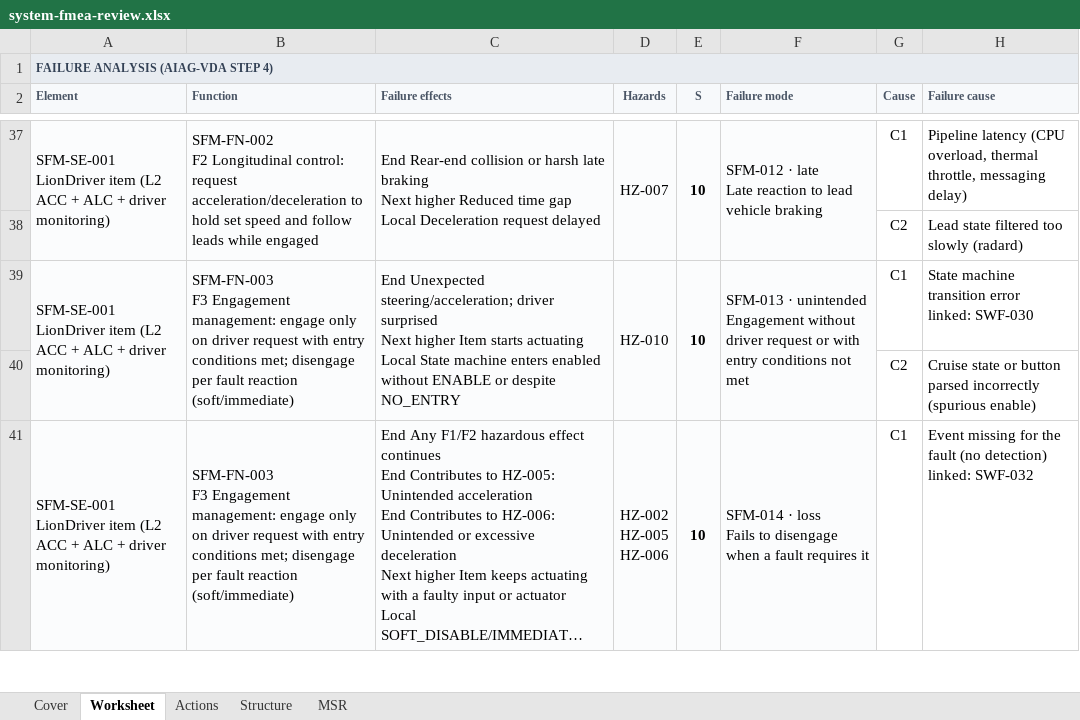
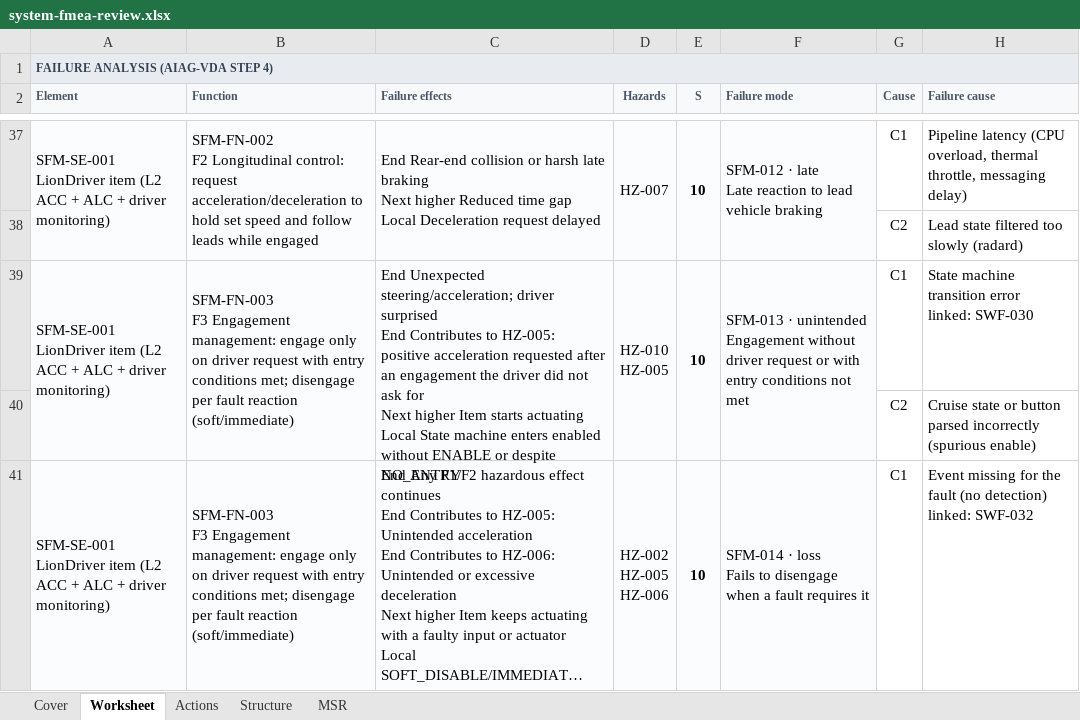
Before and after one commit to jherrodthomas/LionDriver, an Excel workbook: assurance/08-analyses/fmea/exports/review/system-fmea-review.xlsx, sheet Worksheet, drawn as a sheet; only a part is shown, gaps mark what is left out; long unchanged cells end in …; values as stored, in another font and other column widths than the file's, no borders; ↵ is a line break in a cell; the diff covers the shown part only; the diff names each change by its address in the sheet, - before the commit and + after, or states it on an @@ line.

```diff
--- a/assurance/08-analyses/fmea/exports/review/system-fmea-review.xlsx (sheet Worksheet)
+++ b/assurance/08-analyses/fmea/exports/review/system-fmea-review.xlsx (sheet Worksheet)
-C39 (Failure effects): …driver surprised ↵ Next higher…
+C39 (Failure effects): …driver surprised ↵ End Contributes to HZ-005: positive acceleration requested after an engagement the driver did not ask for ↵ Next higher…
-D39 (Hazards): HZ-010
+D39 (Hazards): HZ-010 ↵ HZ-005
```
Also changed, not shown: 8 edited cells elsewhere in this sheet, sheet Cover, 2 other files.
